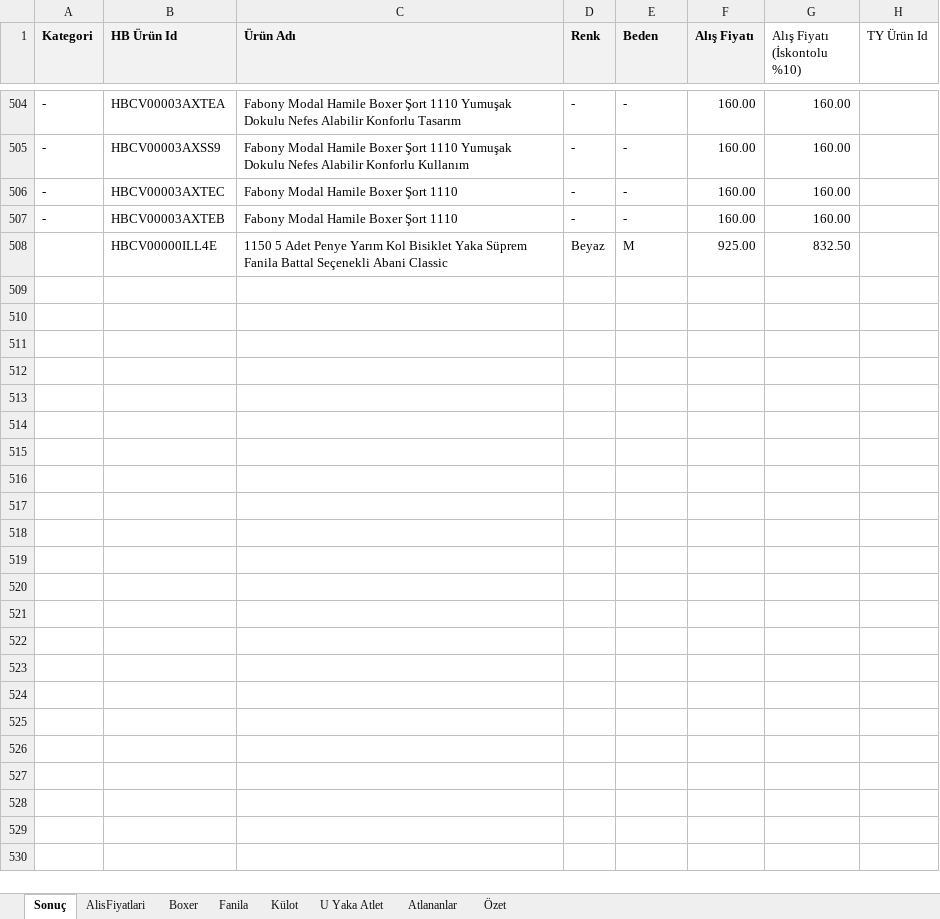
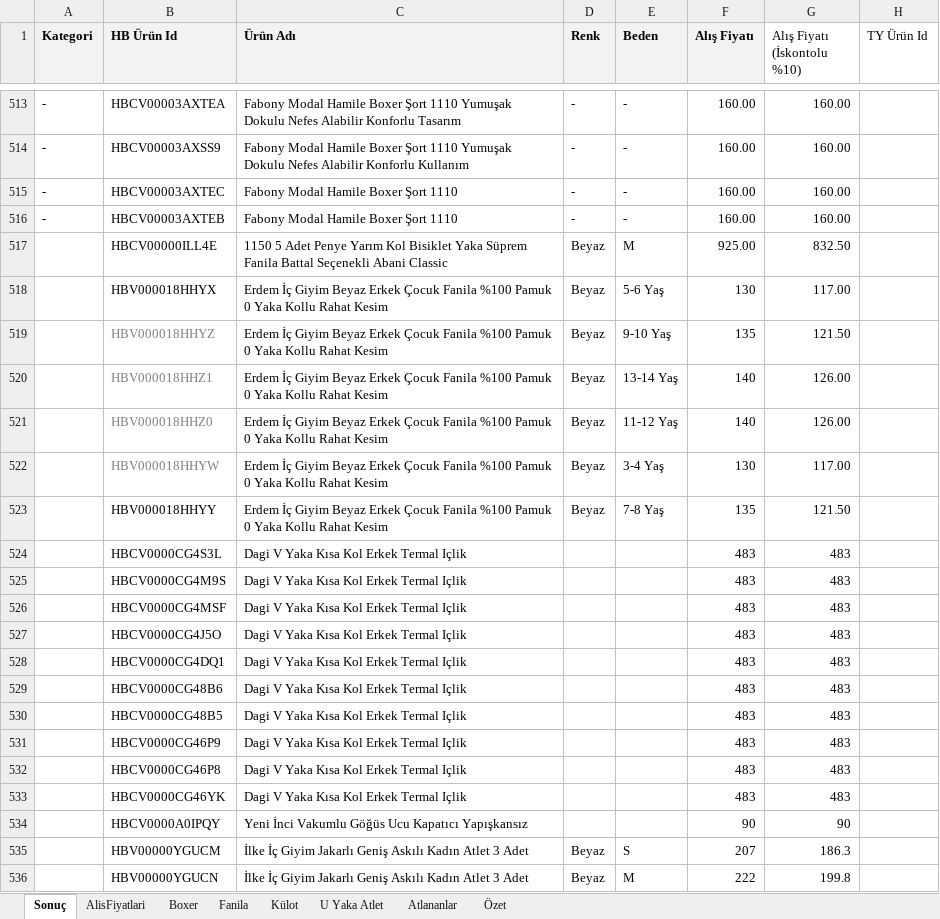
Before and after one commit to muhammedkalabasi10/pricing-toolkit, an Excel workbook: products.xlsx, sheet Sonuç, drawn as a sheet; only a part is shown, gaps mark what is left out; values as stored, in another font and other column widths than the file's, no borders; the diff covers the shown part only; the diff names each change by its address in the sheet, - before the commit and + after, or states it on an @@ line.

Commit message:
get products from lingerium

```diff
--- a/products.xlsx (sheet Sonuç)
+++ b/products.xlsx (sheet Sonuç)
+row 518:  | HBV000018HHYX | Erdem İç Giyim Beyaz Erkek Çocuk Fanila %100 Pamuk 0 Yaka Kollu Rahat Kesim | Beyaz | 5-6 Yaş | 130 | 117.00
+row 519:  | HBV000018HHYZ | Erdem İç Giyim Beyaz Erkek Çocuk Fanila %100 Pamuk 0 Yaka Kollu Rahat Kesim | Beyaz | 9-10 Yaş | 135 | 121.50
+row 520:  | HBV000018HHZ1 | Erdem İç Giyim Beyaz Erkek Çocuk Fanila %100 Pamuk 0 Yaka Kollu Rahat Kesim | Beyaz | 13-14 Yaş | 140 | 126.00
+row 521:  | HBV000018HHZ0 | Erdem İç Giyim Beyaz Erkek Çocuk Fanila %100 Pamuk 0 Yaka Kollu Rahat Kesim | Beyaz | 11-12 Yaş | 140 | 126.00
+row 522:  | HBV000018HHYW | Erdem İç Giyim Beyaz Erkek Çocuk Fanila %100 Pamuk 0 Yaka Kollu Rahat Kesim | Beyaz | 3-4 Yaş | 130 | 117.00
+row 523:  | HBV000018HHYY | Erdem İç Giyim Beyaz Erkek Çocuk Fanila %100 Pamuk 0 Yaka Kollu Rahat Kesim | Beyaz | 7-8 Yaş | 135 | 121.50
+row 524:  | HBCV0000CG4S3L | Dagi V Yaka Kısa Kol Erkek Termal Içlik |  |  | 483 | 483
+row 525:  | HBCV0000CG4M9S | Dagi V Yaka Kısa Kol Erkek Termal Içlik |  |  | 483 | 483
+row 526:  | HBCV0000CG4MSF | Dagi V Yaka Kısa Kol Erkek Termal Içlik |  |  | 483 | 483
+row 527:  | HBCV0000CG4J5O | Dagi V Yaka Kısa Kol Erkek Termal Içlik |  |  | 483 | 483
+row 528:  | HBCV0000CG4DQ1 | Dagi V Yaka Kısa Kol Erkek Termal Içlik |  |  | 483 | 483
+row 529:  | HBCV0000CG48B6 | Dagi V Yaka Kısa Kol Erkek Termal Içlik |  |  | 483 | 483
+row 530:  | HBCV0000CG48B5 | Dagi V Yaka Kısa Kol Erkek Termal Içlik |  |  | 483 | 483
+row 531:  | HBCV0000CG46P9 | Dagi V Yaka Kısa Kol Erkek Termal Içlik |  |  | 483 | 483
+row 532:  | HBCV0000CG46P8 | Dagi V Yaka Kısa Kol Erkek Termal Içlik |  |  | 483 | 483
+row 533:  | HBCV0000CG46YK | Dagi V Yaka Kısa Kol Erkek Termal Içlik |  |  | 483 | 483
+row 534:  | HBCV0000A0IPQY | Yeni İnci Vakumlu Göğüs Ucu Kapatıcı Yapışkansız |  |  | 90 | 90
+row 535:  | HBV00000YGUCM | İlke İç Giyim Jakarlı Geniş Askılı Kadın Atlet 3 Adet | Beyaz | S | 207 | 186.3
+row 536:  | HBV00000YGUCN | İlke İç Giyim Jakarlı Geniş Askılı Kadın Atlet 3 Adet | Beyaz | M | 222 | 199.8
```
Also changed, not shown: 95 added rows elsewhere in this sheet, formulas that keep their value, Satisbilgisi.xlsx, kar_hesaplama_sonuclari.xlsx, 8 other files.
